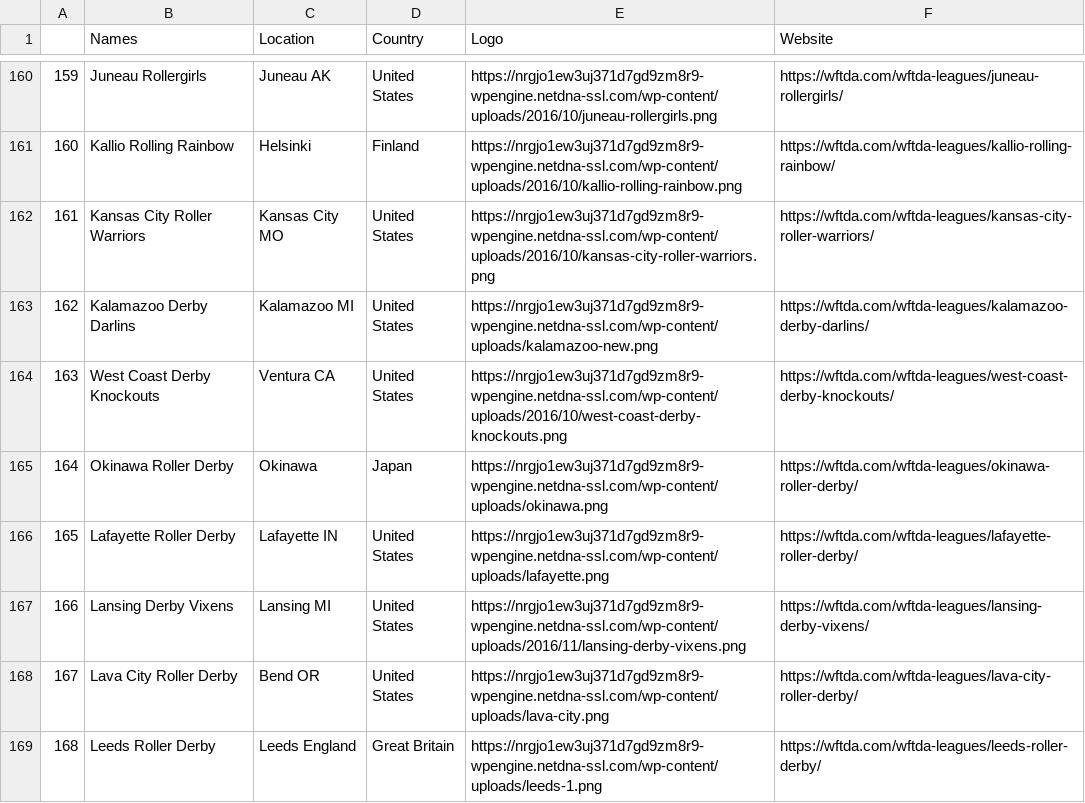
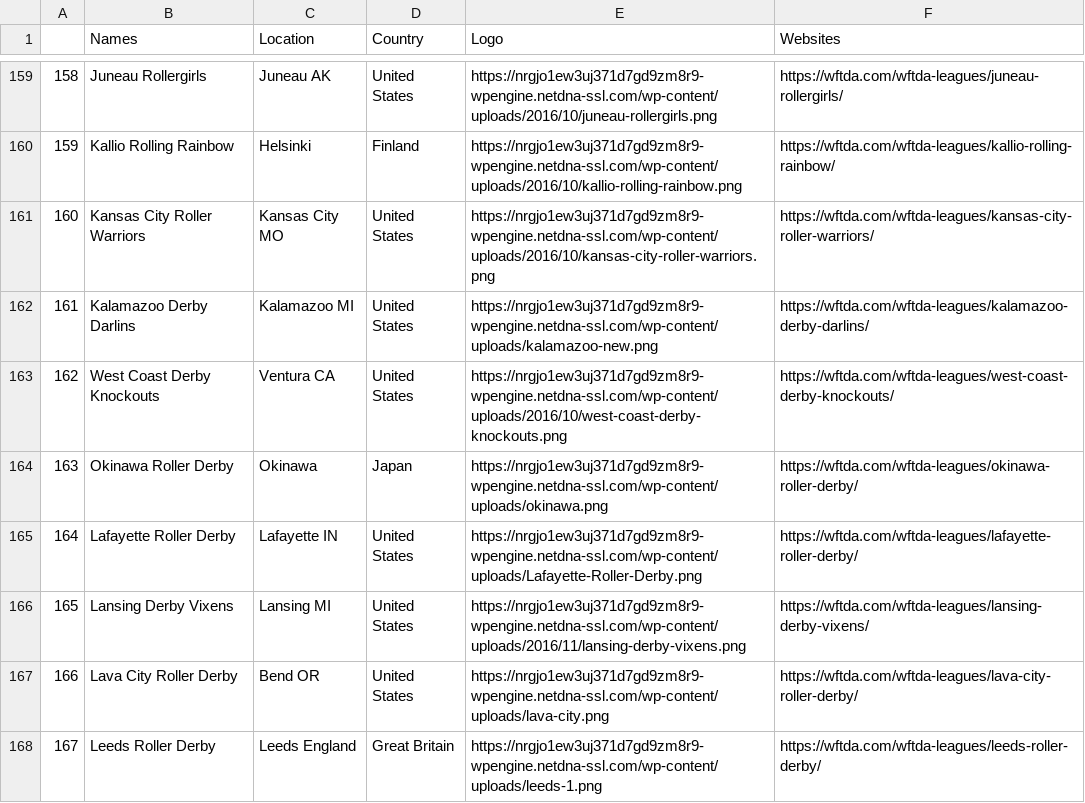
Before and after one commit to DenaliCarpenter/WFTDA, a CSV file: WFTDA_data.csv, drawn as a sheet; only a part is shown, gaps mark what is left out; addresses are those after the commit; the diff covers the shown part only; the diff names each change by its address in the sheet, - before the commit and + after, or states it on an @@ line.

```diff
--- a/WFTDA_data.csv
+++ b/WFTDA_data.csv
-F1: Website
+F1: Websites
@@ column A renumbered from row 81 down @@
-E165 (Logo): https://nrgjo1ew3uj371d7gd9zm8r9-wpengine.netdna-ssl.com/wp-content/uploads/lafayette.png
+E165 (Logo): https://nrgjo1ew3uj371d7gd9zm8r9-wpengine.netdna-ssl.com/wp-content/uploads/Lafayette-Roller-Derby.png
```
Also changed, not shown: 3 removed rows and 5 edited cells elsewhere in this file, 2 other files.
